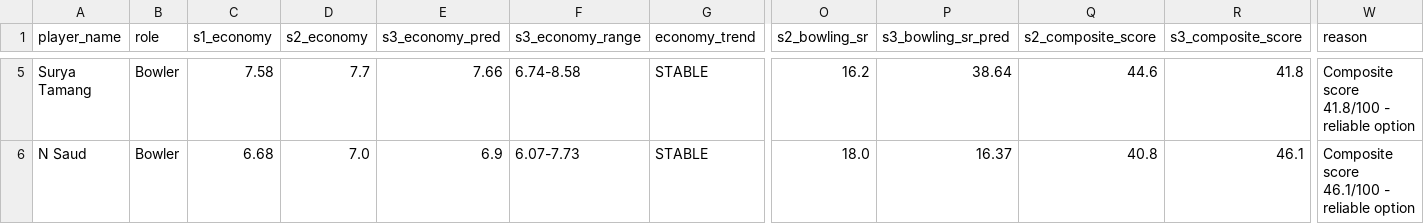
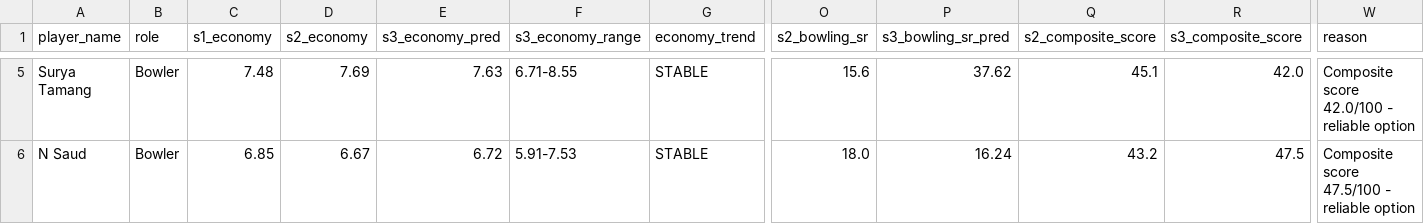
Before and after one commit to Dikshant-Neupane/CricNepal, a CSV file: data/exports/NPL_Grade_B_Targets.csv, drawn as a sheet; only a part is shown, gaps mark what is left out; the diff covers the shown part only; the diff names each change by its address in the sheet, - before the commit and + after, or states it on an @@ line.

```diff
--- a/data/exports/NPL_Grade_B_Targets.csv
+++ b/data/exports/NPL_Grade_B_Targets.csv
-C5 (s1_economy): 7.58
+C5 (s1_economy): 7.48
-D5 (s2_economy): 7.7
+D5 (s2_economy): 7.69
-E5 (s3_economy_pred): 7.66
+E5 (s3_economy_pred): 7.63
-F5 (s3_economy_range): 6.74-8.58
+F5 (s3_economy_range): 6.71-8.55
-O5 (s2_bowling_sr): 16.2
+O5 (s2_bowling_sr): 15.6
-P5 (s3_bowling_sr_pred): 38.64
+P5 (s3_bowling_sr_pred): 37.62
-Q5 (s2_composite_score): 44.6
+Q5 (s2_composite_score): 45.1
-R5 (s3_composite_score): 41.8
+R5 (s3_composite_score): 42.0
-W5 (reason): Composite score 41.8/100 - reliable option
+W5 (reason): Composite score 42.0/100 - reliable option
-C6 (s1_economy): 6.68
+C6 (s1_economy): 6.85
-D6 (s2_economy): 7.0
+D6 (s2_economy): 6.67
-E6 (s3_economy_pred): 6.9
+E6 (s3_economy_pred): 6.72
-F6 (s3_economy_range): 6.07-7.73
+F6 (s3_economy_range): 5.91-7.53
-P6 (s3_bowling_sr_pred): 16.37
+P6 (s3_bowling_sr_pred): 16.24
-Q6 (s2_composite_score): 40.8
+Q6 (s2_composite_score): 43.2
-R6 (s3_composite_score): 46.1
+R6 (s3_composite_score): 47.5
-W6 (reason): Composite score 46.1/100 - reliable option
+W6 (reason): Composite score 47.5/100 - reliable option
```
Also changed, not shown: 25 edited cells elsewhere in this file, data/exports/NPL_Grade_C_Targets.csv, data/exports/s3_bowler_forecast.csv, 13 other files.
